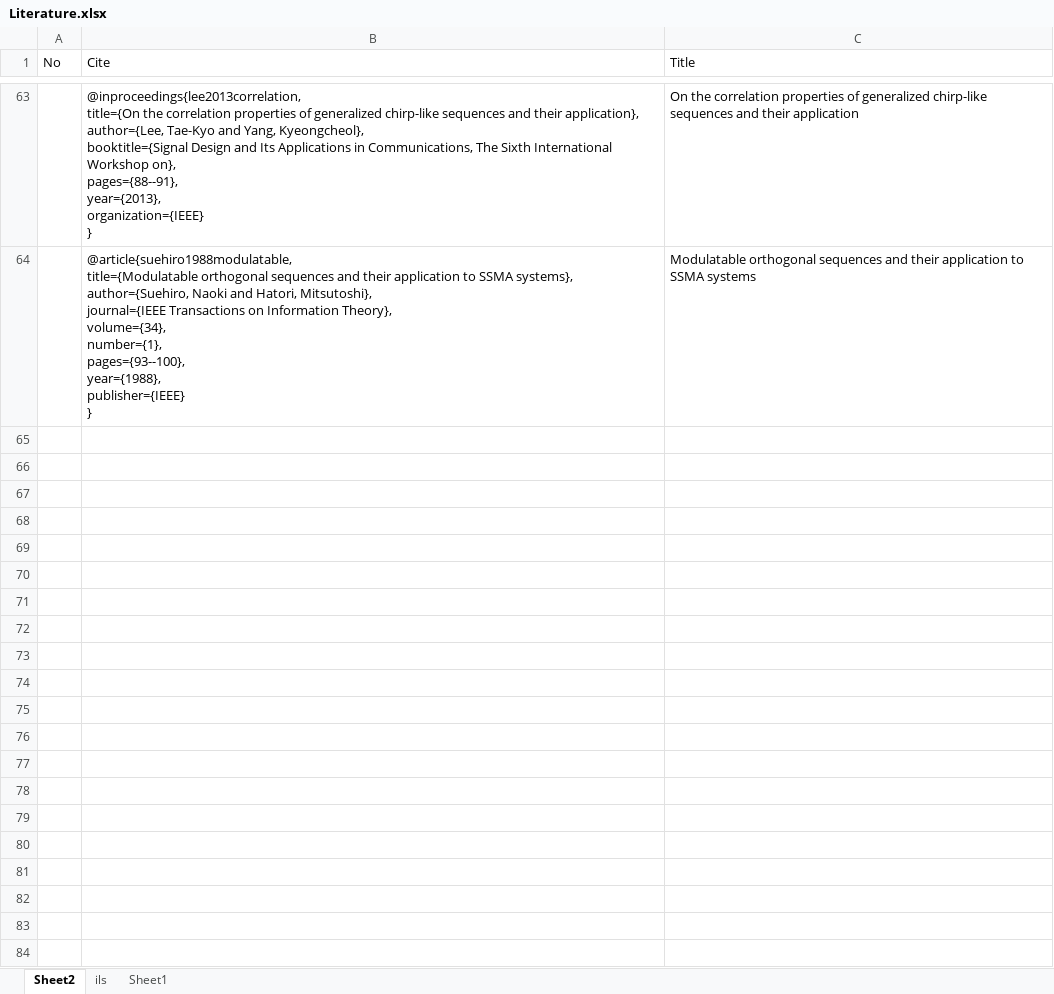
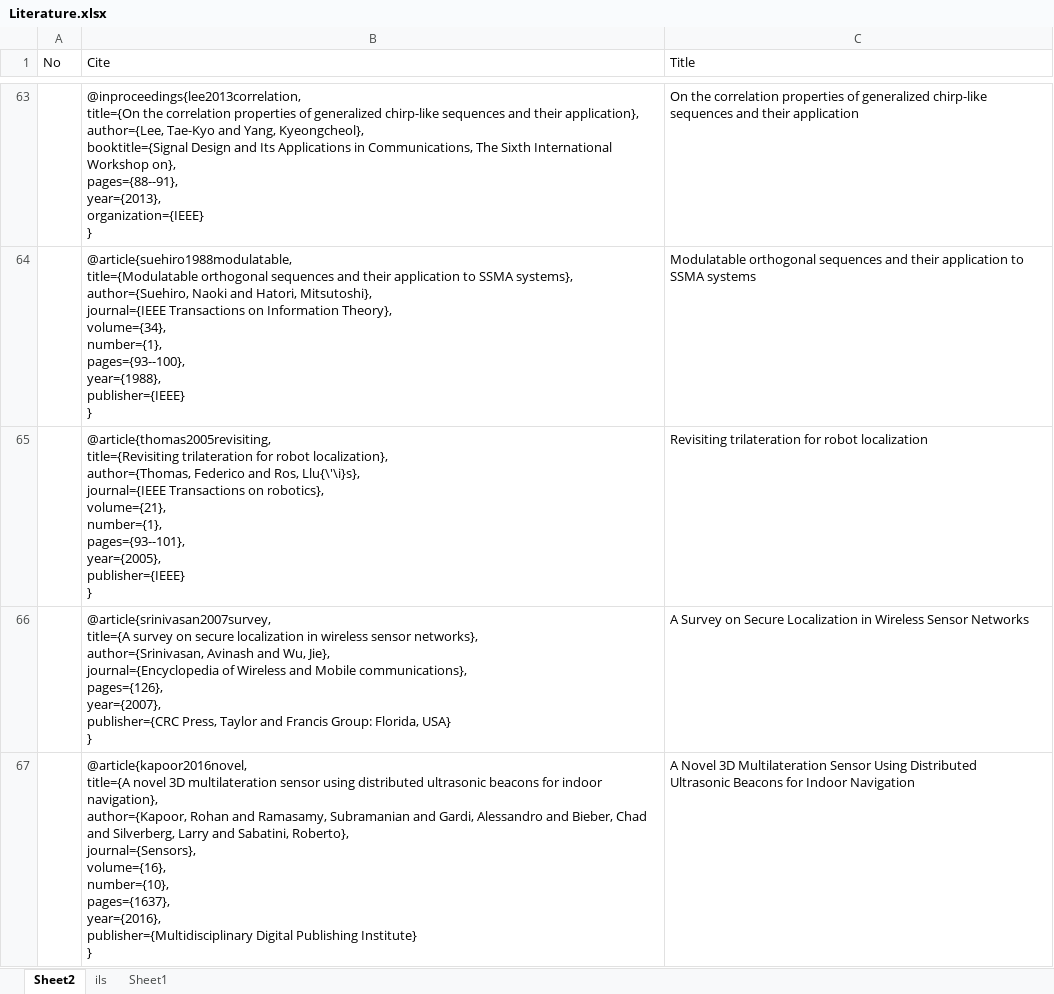
Before and after one commit to simontking/Project, an Excel workbook: Literature/Literature.xlsx, sheet Sheet2, drawn as a sheet; only a part is shown, gaps mark what is left out; values as stored, in another font and other column widths than the file's, no borders; ↵ is a line break in a cell; the diff names each change by its address in the sheet, - before the commit and + after, or states it on an @@ line.

```diff
--- a/Literature/Literature.xlsx (sheet Sheet2)
+++ b/Literature/Literature.xlsx (sheet Sheet2)
+row 65:  | @article{thomas2005revisiting, ↵ title={Revisiting trilateration for robot localization}, ↵ author={Thomas, Federico and Ros, Llu{\'\i}s}, ↵ journal={IEEE Transactions on robotics}, ↵ volume={21}, ↵ number={1}, ↵ pages={93--101}, ↵ year={2005}, ↵ publisher={IEEE} ↵ } | Revisiting trilateration for robot localization
+row 66:  | @article{srinivasan2007survey, ↵ title={A survey on secure localization in wireless sensor networks}, ↵ author={Srinivasan, Avinash and Wu, Jie}, ↵ journal={Encyclopedia of Wireless and Mobile communications}, ↵ pages={126}, ↵ year={2007}, ↵ publisher={CRC Press, Taylor and Francis Group: Florida, USA} ↵ } | A Survey on Secure Localization in Wireless Sensor Networks
+row 67:  | @article{kapoor2016novel, ↵ title={A novel 3D multilateration sensor using distributed ultrasonic beacons for indoor navigation}, ↵ author={Kapoor, Rohan and Ramasamy, Subramanian and Gardi, Alessandro and Bieber, Chad and Silverberg, Larry and Sabatini, Roberto}, ↵ journal={Sensors}, ↵ volume={16}, ↵ number={10}, ↵ pages={1637}, ↵ year={2016}, ↵ publisher={Multidisciplinary Digital Publishing Institute} ↵ } | A Novel 3D Multilateration Sensor Using Distributed ↵ Ultrasonic Beacons for Indoor Navigation
```
Also changed, not shown: 15 other files.
